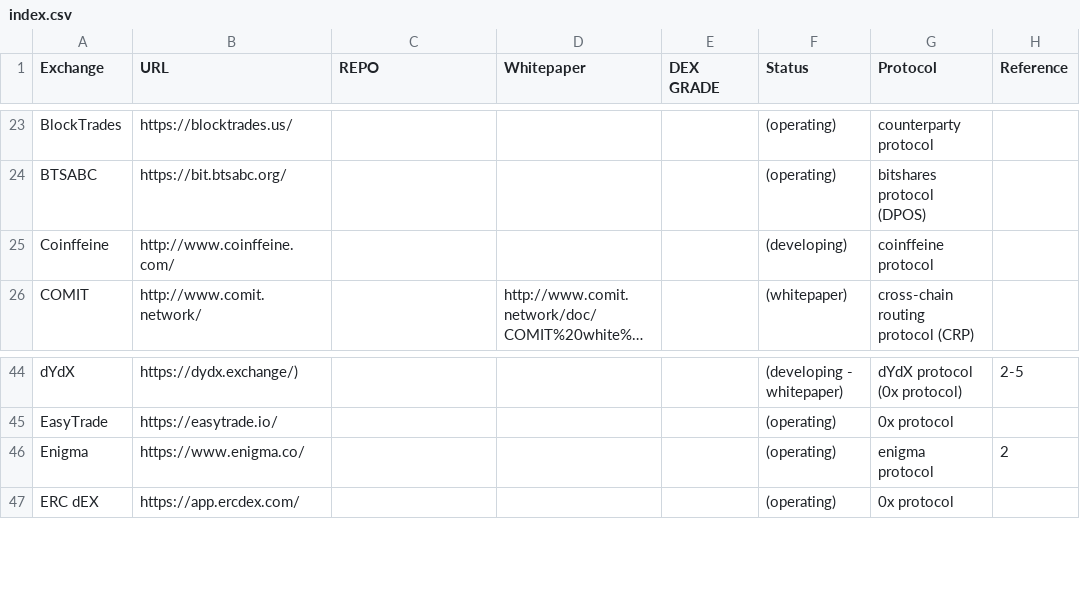
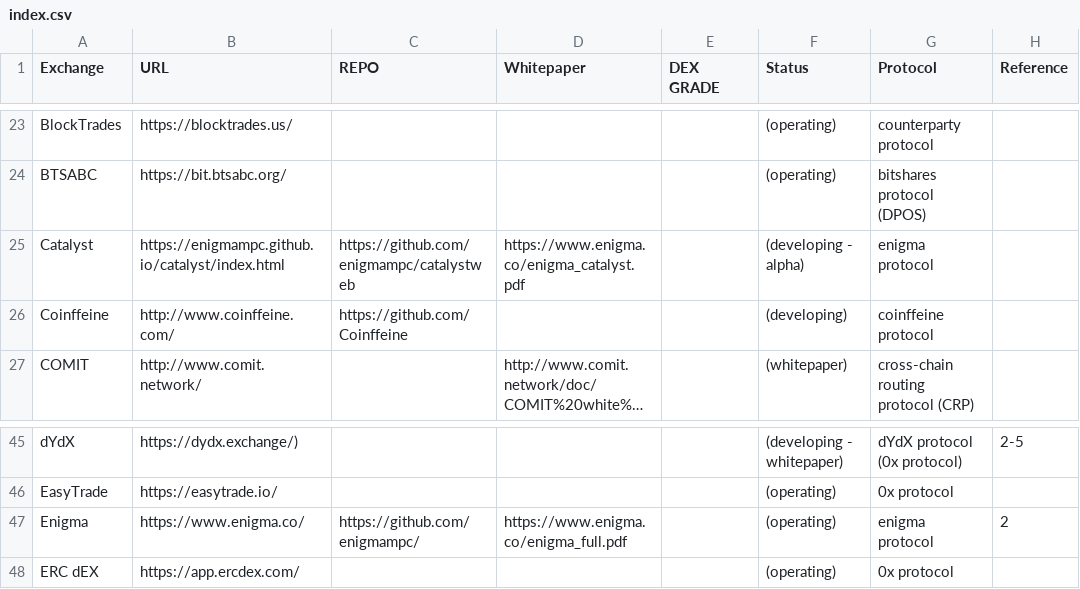
Before and after one commit to eliooses/BTCards, a CSV file: index.csv, drawn as a sheet; only a part is shown, gaps mark what is left out; long unchanged cells end in …; addresses are those after the commit; the diff names each change by its address in the sheet, - before the commit and + after, or states it on an @@ line.

Commit message:
Coinffeine updated

```diff
--- a/index.csv
+++ b/index.csv
+row 25: Catalyst | https://enigmampc.github.io/catalyst/index.html | https://github.com/enigmampc/catalystweb | https://www.enigma.co/enigma_catalyst.pdf |  | (developing - alpha) | enigma protocol
-C26 (REPO): (empty)
+C26 (REPO): https://github.com/Coinffeine
-C47 (REPO): (empty)
+C47 (REPO): https://github.com/enigmampc/
-D47 (Whitepaper): (empty)
+D47 (Whitepaper): https://www.enigma.co/enigma_full.pdf
```
Also changed, not shown: 1 other file.
